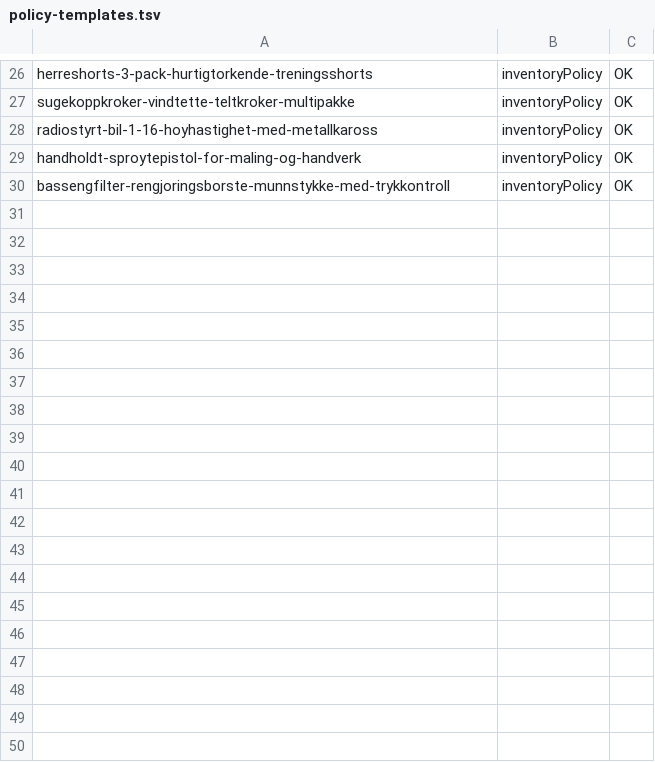
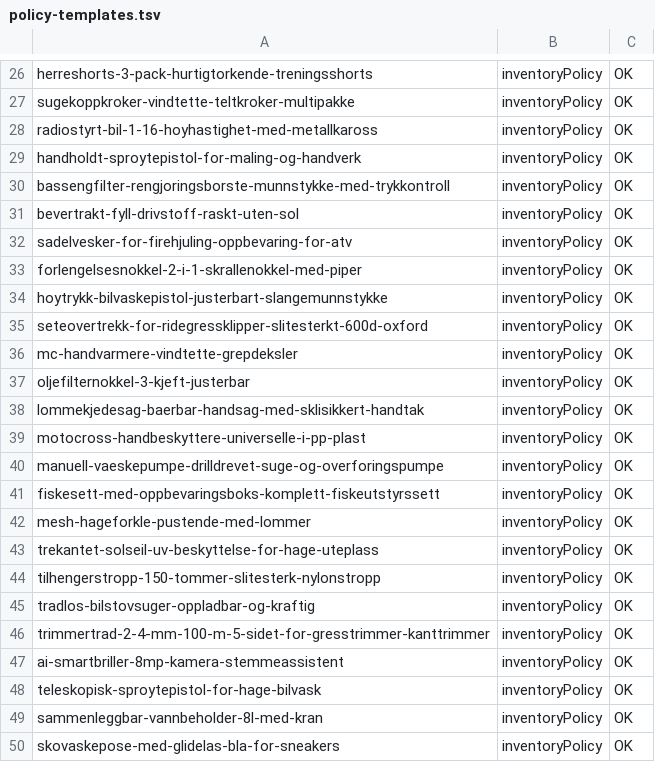
Before and after one commit to Axel3738/yognftnfgn, a TSV file: market-expansion/no/output/push-results/policy-templates.tsv, drawn as a sheet; only a part is shown, gaps mark what is left out.

```diff
--- a/market-expansion/no/output/push-results/policy-templates.tsv
+++ b/market-expansion/no/output/push-results/policy-templates.tsv
@@ -30 +30,21 @@ handholdt-sproytepistol-for-maling-og-handverk	inventoryPolicy	OK
 bassengfilter-rengjoringsborste-munnstykke-med-trykkontroll	inventoryPolicy	OK	
+bevertrakt-fyll-drivstoff-raskt-uten-sol	inventoryPolicy	OK	
+sadelvesker-for-firehjuling-oppbevaring-for-atv	inventoryPolicy	OK	
+forlengelsesnokkel-2-i-1-skrallenokkel-med-piper	inventoryPolicy	OK	
+hoytrykk-bilvaskepistol-justerbart-slangemunnstykke	inventoryPolicy	OK	
+seteovertrekk-for-ridegressklipper-slitesterkt-600d-oxford	inventoryPolicy	OK	
+mc-handvarmere-vindtette-grepdeksler	inventoryPolicy	OK	
+oljefilternokkel-3-kjeft-justerbar	inventoryPolicy	OK	
+lommekjedesag-baerbar-handsag-med-sklisikkert-handtak	inventoryPolicy	OK	
+motocross-handbeskyttere-universelle-i-pp-plast	inventoryPolicy	OK	
+manuell-vaeskepumpe-drilldrevet-suge-og-overforingspumpe	inventoryPolicy	OK	
+fiskesett-med-oppbevaringsboks-komplett-fiskeutstyrssett	inventoryPolicy	OK	
+mesh-hageforkle-pustende-med-lommer	inventoryPolicy	OK	
+trekantet-solseil-uv-beskyttelse-for-hage-uteplass	inventoryPolicy	OK	
+tilhengerstropp-150-tommer-slitesterk-nylonstropp	inventoryPolicy	OK	
+tradlos-bilstovsuger-oppladbar-og-kraftig	inventoryPolicy	OK	
+trimmertrad-2-4-mm-100-m-5-sidet-for-gresstrimmer-kanttrimmer	inventoryPolicy	OK	
+ai-smartbriller-8mp-kamera-stemmeassistent	inventoryPolicy	OK	
+teleskopisk-sproytepistol-for-hage-bilvask	inventoryPolicy	OK	
+sammenleggbar-vannbeholder-8l-med-kran	inventoryPolicy	OK	
+skovaskepose-med-glidelas-bla-for-sneakers	inventoryPolicy	OK	
```
